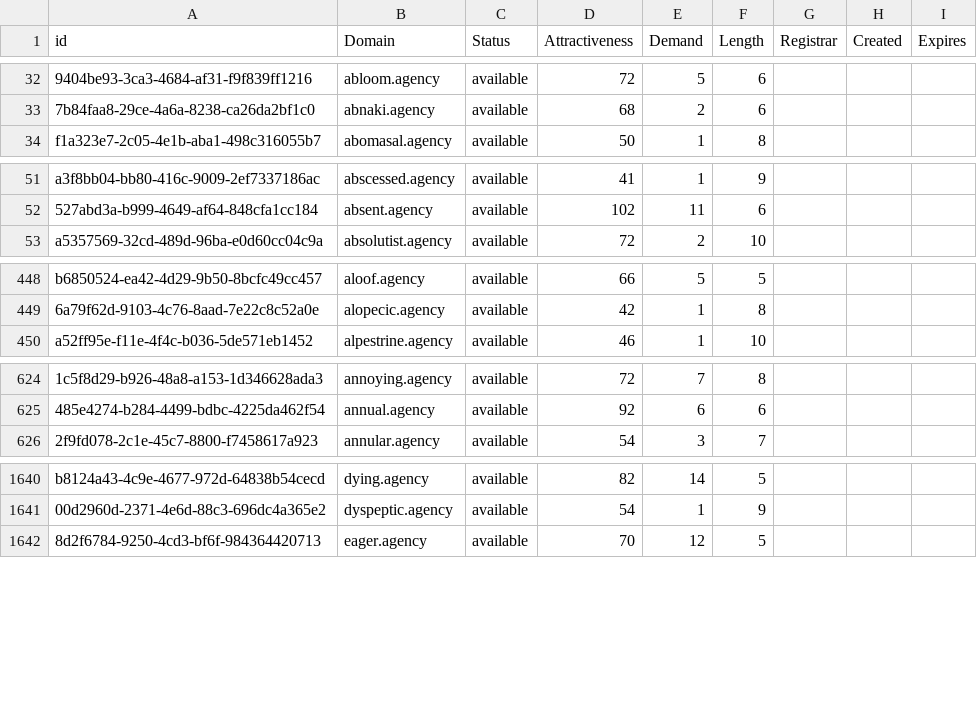
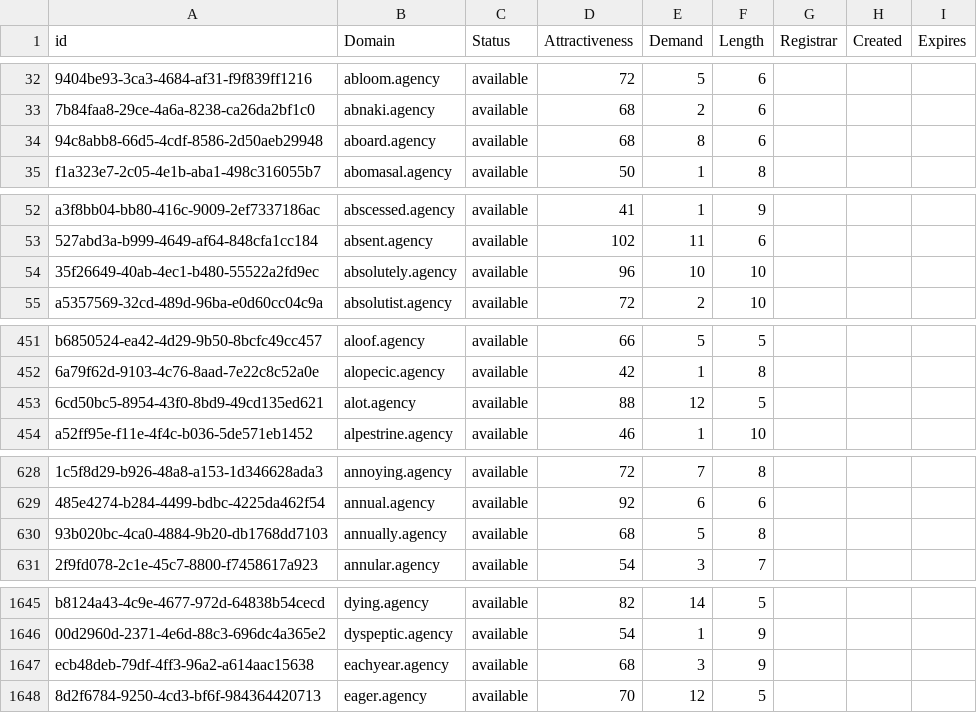
Before and after one commit to UniqueDomains/agency-oneword-domains, a CSV file: agency.csv, drawn as a sheet; only a part is shown, gaps mark what is left out; the diff covers the shown part only; the diff names each change by its address in the sheet, - before the commit and + after, or states it on an @@ line.

```diff
--- a/agency.csv
+++ b/agency.csv
+row 34: 94c8abb8-66d5-4cdf-8586-2d50aeb29948 | aboard.agency | available | 68 | 8 | 6
+row 54: 35f26649-40ab-4ec1-b480-55522a2fd9ec | absolutely.agency | available | 96 | 10 | 10
+row 453: 6cd50bc5-8954-43f0-8bd9-49cd135ed621 | alot.agency | available | 88 | 12 | 5
+row 630: 93b020bc-4ca0-4884-9b20-db1768dd7103 | annually.agency | available | 68 | 5 | 8
+row 1647: ecb48deb-79df-4ff3-96a2-a614aac15638 | eachyear.agency | available | 68 | 3 | 9
```
Also changed, not shown: 17 added rows and 2 edited cells elsewhere in this file, 2 other files.
